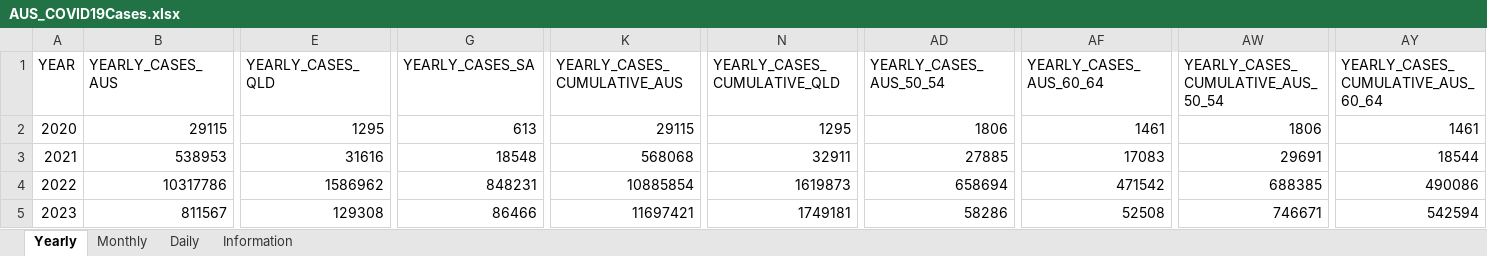
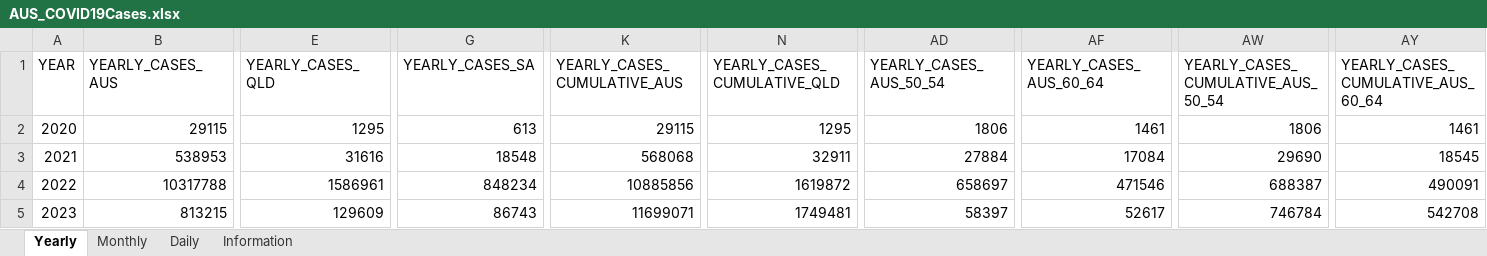
Before and after one commit to dbRaevn/covid19, an Excel workbook: pandemic/AUS_COVID19Cases.xlsx, sheet Yearly, drawn as a sheet; only a part is shown, gaps mark what is left out; values as stored, in another font and other column widths than the file's, no borders; removed rows and columns are numbered as before the commit, all else as after; rows hold the shown columns only; the diff covers the shown part only; the diff names each change by its address in the sheet, - before the commit and + after, or states it on an @@ line.

Commit message:
Update AUS_COVID19Cases.xlsx

```diff
--- a/pandemic/AUS_COVID19Cases.xlsx (sheet Yearly)
+++ b/pandemic/AUS_COVID19Cases.xlsx (sheet Yearly)
-AD3 (YEARLY_CASES_AUS_50_54): 27885
+AD3 (YEARLY_CASES_AUS_50_54): 27884
-AF3 (YEARLY_CASES_AUS_60_64): 17083
+AF3 (YEARLY_CASES_AUS_60_64): 17084
-AW3: 29691
+AW3: 29690
-AY3: 18544
+AY3: 18545
-B4 (YEARLY_CASES_AUS): 10317786
+B4 (YEARLY_CASES_AUS): 10317788
-E4 (YEARLY_CASES_QLD): 1586962
+E4 (YEARLY_CASES_QLD): 1586961
-G4 (YEARLY_CASES_SA): 848231
+G4 (YEARLY_CASES_SA): 848234
-K4 (YEARLY_CASES_CUMULATIVE_AUS): 10885854
+K4 (YEARLY_CASES_CUMULATIVE_AUS): 10885856
-N4 (YEARLY_CASES_CUMULATIVE_QLD): 1619873
+N4 (YEARLY_CASES_CUMULATIVE_QLD): 1619872
-AD4 (YEARLY_CASES_AUS_50_54): 658694
+AD4 (YEARLY_CASES_AUS_50_54): 658697
-AF4 (YEARLY_CASES_AUS_60_64): 471542
+AF4 (YEARLY_CASES_AUS_60_64): 471546
-AW4: 688385
+AW4: 688387
-AY4: 490086
+AY4: 490091
-row 5: 2023 | 811567 | 129308 | 86466 | 11697421 | 1749181 | 58286 | 52508 | 746671 | 542594
+row 5: 2023 | 813215 | 129609 | 86743 | 11699071 | 1749481 | 58397 | 52617 | 746784 | 542708
```
Also changed, not shown: 23 edited cells elsewhere in this sheet, sheet Daily, sheet Monthly, sheet Information.
